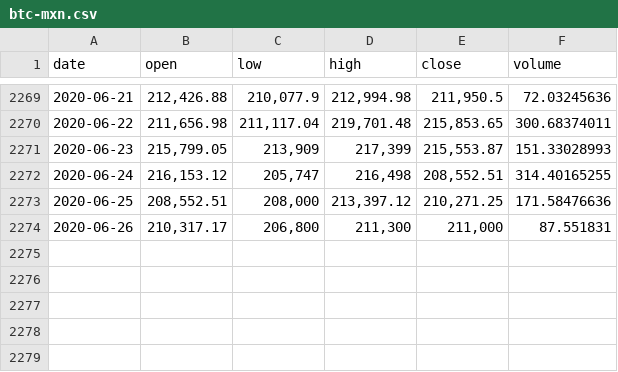
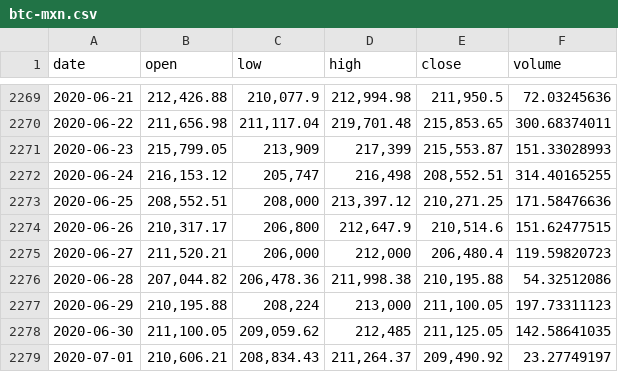
Before and after one commit to albertoid/bitso, a CSV file: btc-mxn.csv, drawn as a sheet; only a part is shown, gaps mark what is left out.

```diff
--- a/btc-mxn.csv
+++ b/btc-mxn.csv
@@ -2273,2 +2273,7 @@ date,open,low,high,close,volume
 2020-06-25,"208,552.51","208,000","213,397.12","210,271.25",171.58476636
-2020-06-26,"210,317.17","206,800","211,300","211,000",87.551831
+2020-06-26,"210,317.17","206,800","212,647.9","210,514.6",151.62477515
+2020-06-27,"211,520.21","206,000","212,000","206,480.4",119.59820723
+2020-06-28,"207,044.82","206,478.36","211,998.38","210,195.88",54.32512086
+2020-06-29,"210,195.88","208,224","213,000","211,100.05",197.73311123
+2020-06-30,"211,100.05","209,059.62","212,485","211,125.05",142.58641035
+2020-07-01,"210,606.21","208,834.43","211,264.37","209,490.92",23.27749197
```
Also changed, not shown: bch-mxn.csv, dai-mxn.csv, 10 other files.
